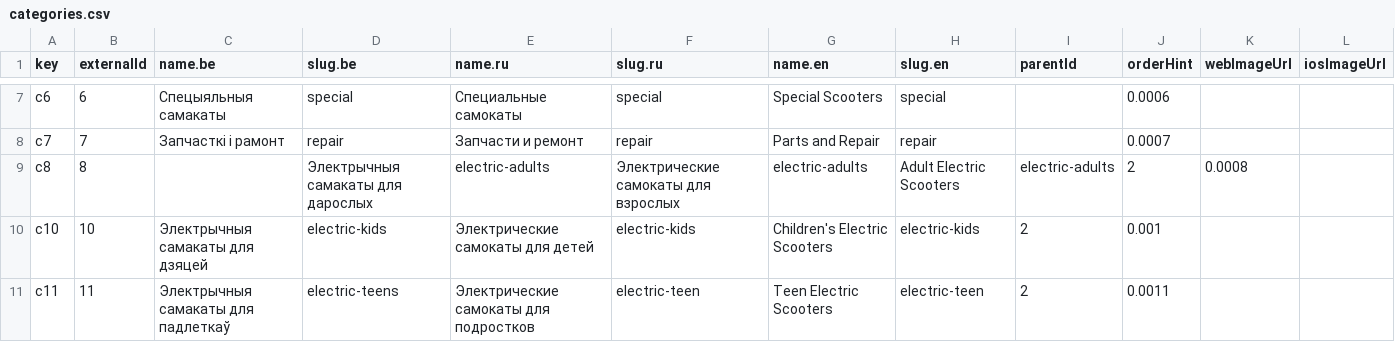
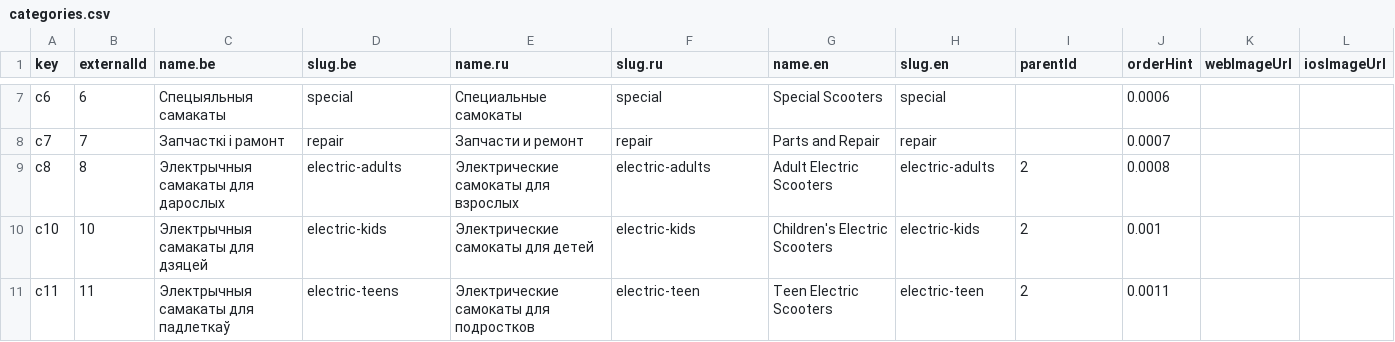
Before and after one commit to iamarrow88/commerce-data, a CSV file: data/categories.csv, drawn as a sheet; only a part is shown, gaps mark what is left out.

Commit message:
fix: categories

```diff
--- a/data/categories.csv
+++ b/data/categories.csv
@@ -8,3 +8,3 @@ c6,6,Спецыяльныя самакаты,special,Специальные са
 c7,7,Запчасткі і рамонт,repair,Запчасти и ремонт,repair,Parts and Repair,repair,,0.0007,,
-c8,8,,Электрычныя самакаты для дарослых,electric-adults,Электрические самокаты для взрослых,electric-adults,Adult Electric Scooters,electric-adults,2,0.0008,,
+c8,8,Электрычныя самакаты для дарослых,electric-adults,Электрические самокаты для взрослых,electric-adults,Adult Electric Scooters,electric-adults,2,0.0008,,
 c10,10,Электрычныя самакаты для дзяцей,electric-kids,Электрические самокаты для детей,electric-kids,Children's Electric Scooters,electric-kids,2,0.001,,
```
